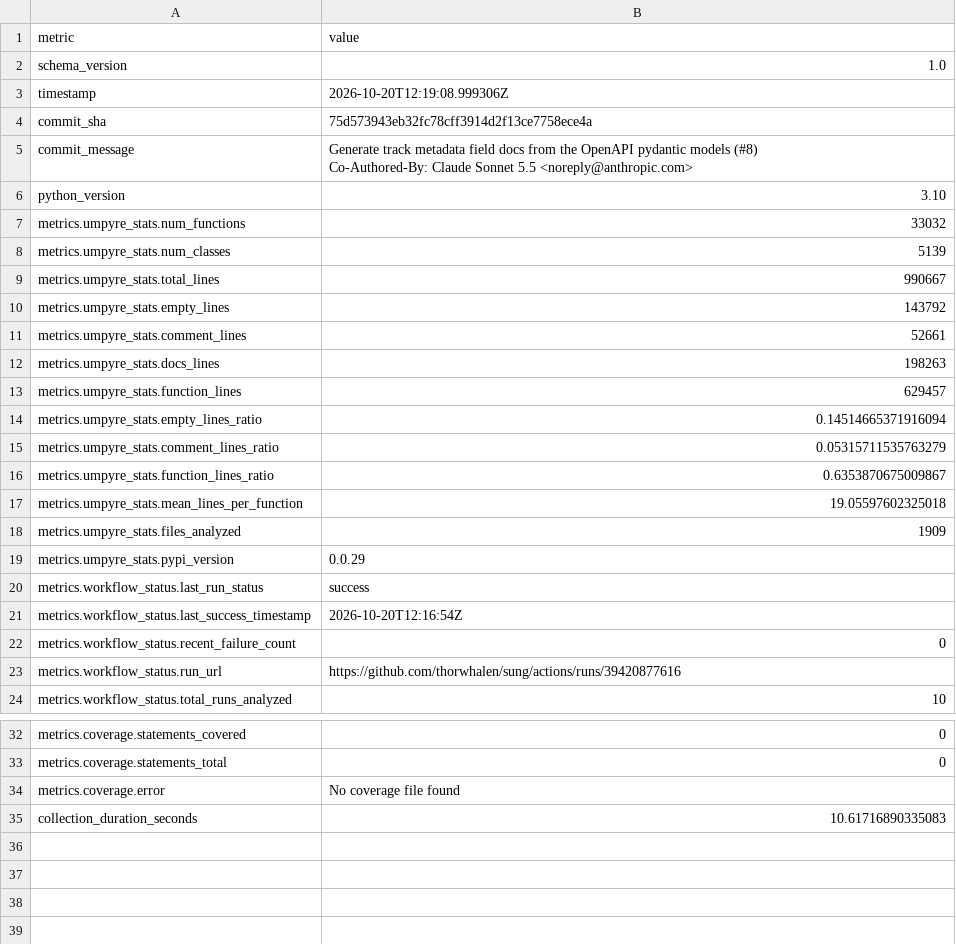
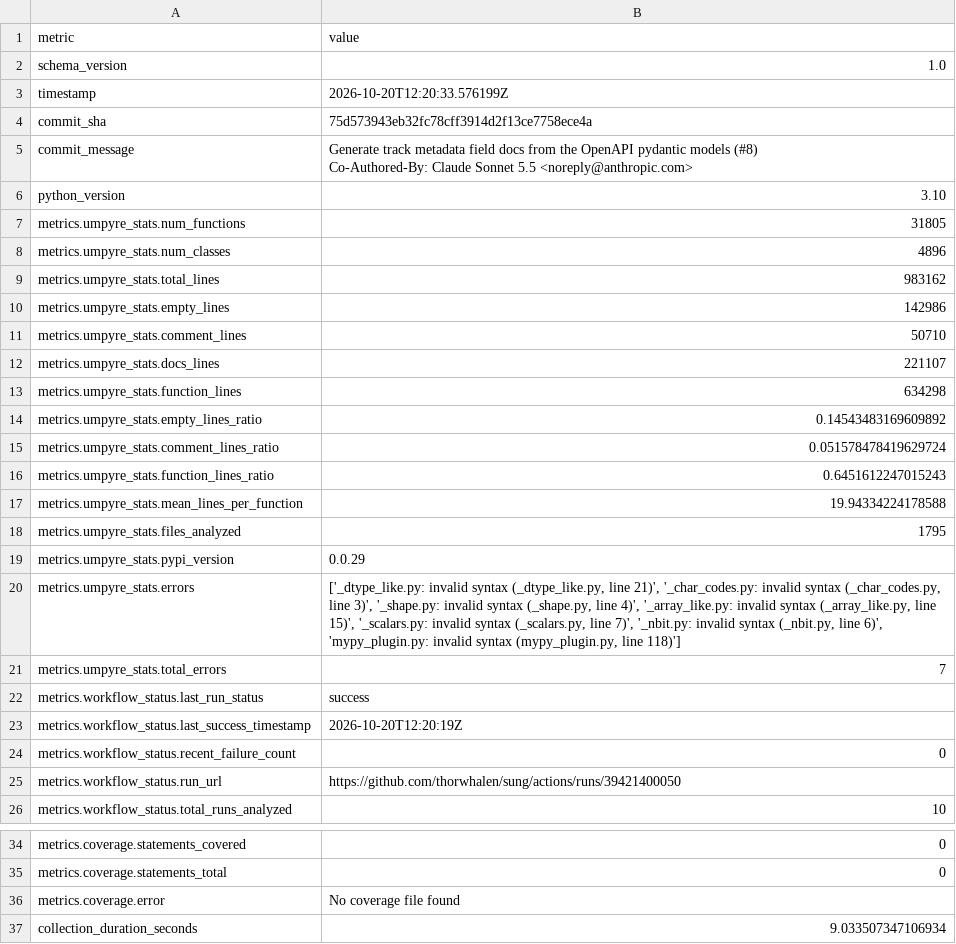
Before and after one commit to thorwhalen/sung, a CSV file: metrics.csv, drawn as a sheet; only a part is shown, gaps mark what is left out.

Commit message:
Update metrics for 75d5739

```diff
--- a/metrics.csv
+++ b/metrics.csv
@@ -2,3 +2,3 @@ metric,value
 schema_version,1.0
-timestamp,2026-10-20T12:19:08.999306Z
+timestamp,2026-10-20T12:20:33.576199Z
 commit_sha,75d573943eb32fc78cff3914d2f13ce7758ece4a
@@ -8,19 +8,21 @@ Co-Authored-By: Claude Sonnet 5.5 <noreply@anthropic.com>"
 python_version,3.10
-metrics.umpyre_stats.num_functions,33032
-metrics.umpyre_stats.num_classes,5139
-metrics.umpyre_stats.total_lines,990667
-metrics.umpyre_stats.empty_lines,143792
-metrics.umpyre_stats.comment_lines,52661
-metrics.umpyre_stats.docs_lines,198263
-metrics.umpyre_stats.function_lines,629457
-metrics.umpyre_stats.empty_lines_ratio,0.14514665371916094
-metrics.umpyre_stats.comment_lines_ratio,0.05315711535763279
-metrics.umpyre_stats.function_lines_ratio,0.6353870675009867
-metrics.umpyre_stats.mean_lines_per_function,19.05597602325018
-metrics.umpyre_stats.files_analyzed,1909
+metrics.umpyre_stats.num_functions,31805
+metrics.umpyre_stats.num_classes,4896
+metrics.umpyre_stats.total_lines,983162
+metrics.umpyre_stats.empty_lines,142986
+metrics.umpyre_stats.comment_lines,50710
+metrics.umpyre_stats.docs_lines,221107
+metrics.umpyre_stats.function_lines,634298
+metrics.umpyre_stats.empty_lines_ratio,0.14543483169609892
+metrics.umpyre_stats.comment_lines_ratio,0.051578478419629724
+metrics.umpyre_stats.function_lines_ratio,0.6451612247015243
+metrics.umpyre_stats.mean_lines_per_function,19.94334224178588
+metrics.umpyre_stats.files_analyzed,1795
 metrics.umpyre_stats.pypi_version,0.0.29
+metrics.umpyre_stats.errors,"['_dtype_like.py: invalid syntax (_dtype_like.py, line 21)', '_char_codes.py: invalid syntax (_char_codes.py, line 3)', '_shape.py: invalid syntax (_shape.py, line 4)', '_array_like.py: invalid syntax (_array_like.py, line 15)', '_scalars.py: invalid syntax (_scalars.py, line 7)', '_nbit.py: invalid syntax (_nbit.py, line 6)', 'mypy_plugin.py: invalid syntax (mypy_plugin.py, line 118)']"
+metrics.umpyre_stats.total_errors,7
 metrics.workflow_status.last_run_status,success
-metrics.workflow_status.last_success_timestamp,2026-10-20T12:16:54Z
+metrics.workflow_status.last_success_timestamp,2026-10-20T12:20:19Z
 metrics.workflow_status.recent_failure_count,0
-metrics.workflow_status.run_url,https://github.com/thorwhalen/sung/actions/runs/39420877616
+metrics.workflow_status.run_url,https://github.com/thorwhalen/sung/actions/runs/39421400050
 metrics.workflow_status.total_runs_analyzed,10
@@ -40,2 +42,2 @@ metrics.coverage.statements_total,0
 metrics.coverage.error,No coverage file found
-collection_duration_seconds,10.61716890335083
+collection_duration_seconds,9.033507347106934
```
Also changed, not shown: 2 other files.
